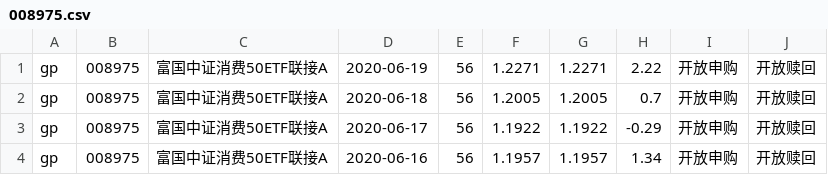
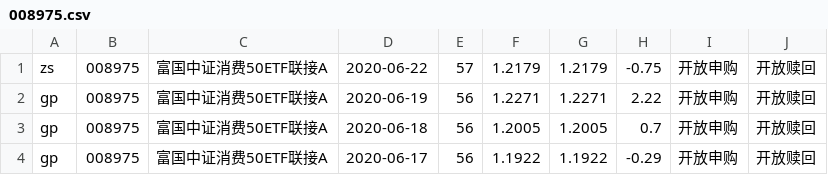
Before and after one commit to imgaara/invest, a CSV file: fund/navs/008975.csv, drawn as a sheet; only a part is shown; the shorter side is filled out with more unchanged rows; the diff names each change by its address in the sheet, - before the commit and + after, or states it on an @@ line.

```diff
--- a/fund/navs/008975.csv
+++ b/fund/navs/008975.csv
+row 1: zs | 008975 | 富国中证消费50ETF联接A | 2020-06-22 | 57 | 1.2179 | 1.2179 | -0.75 | 开放申购 | 开放赎回
```
Also changed, not shown: fund/navs/007230.csv, fund/navs/008976.csv, 29 other files.
